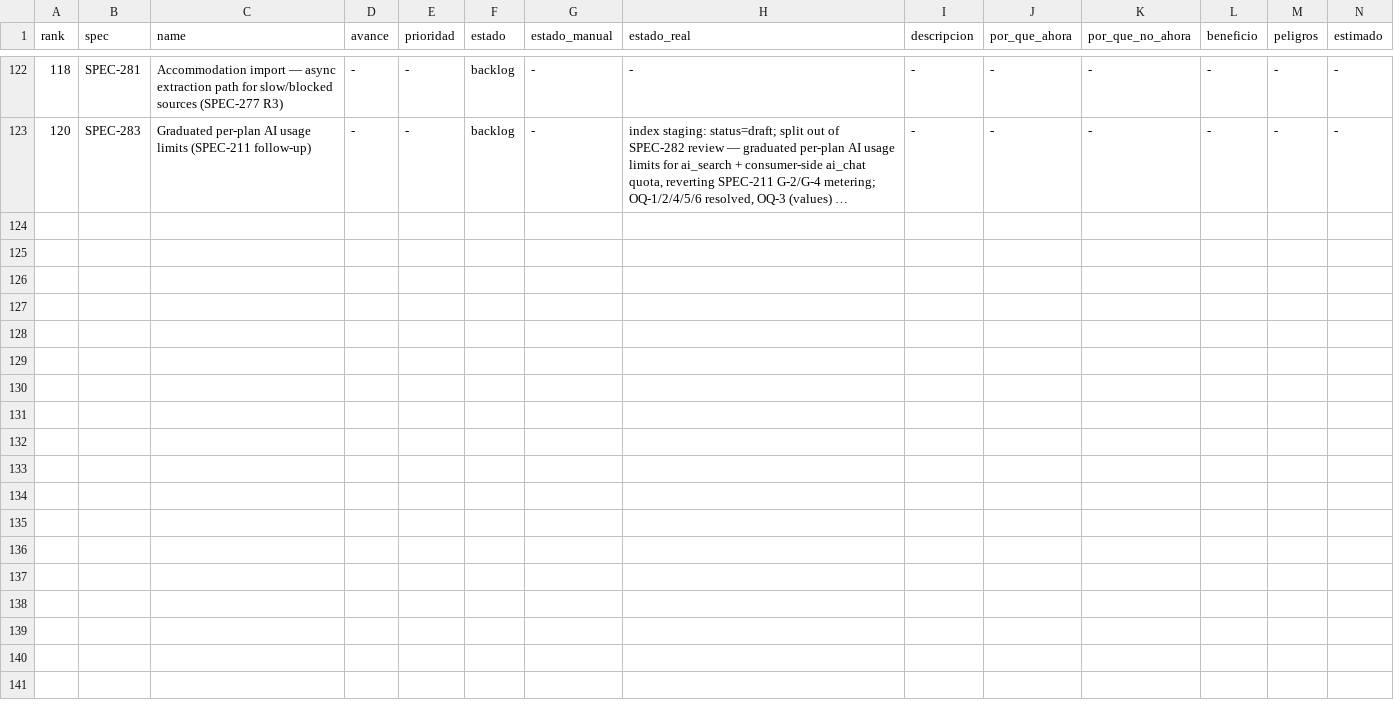
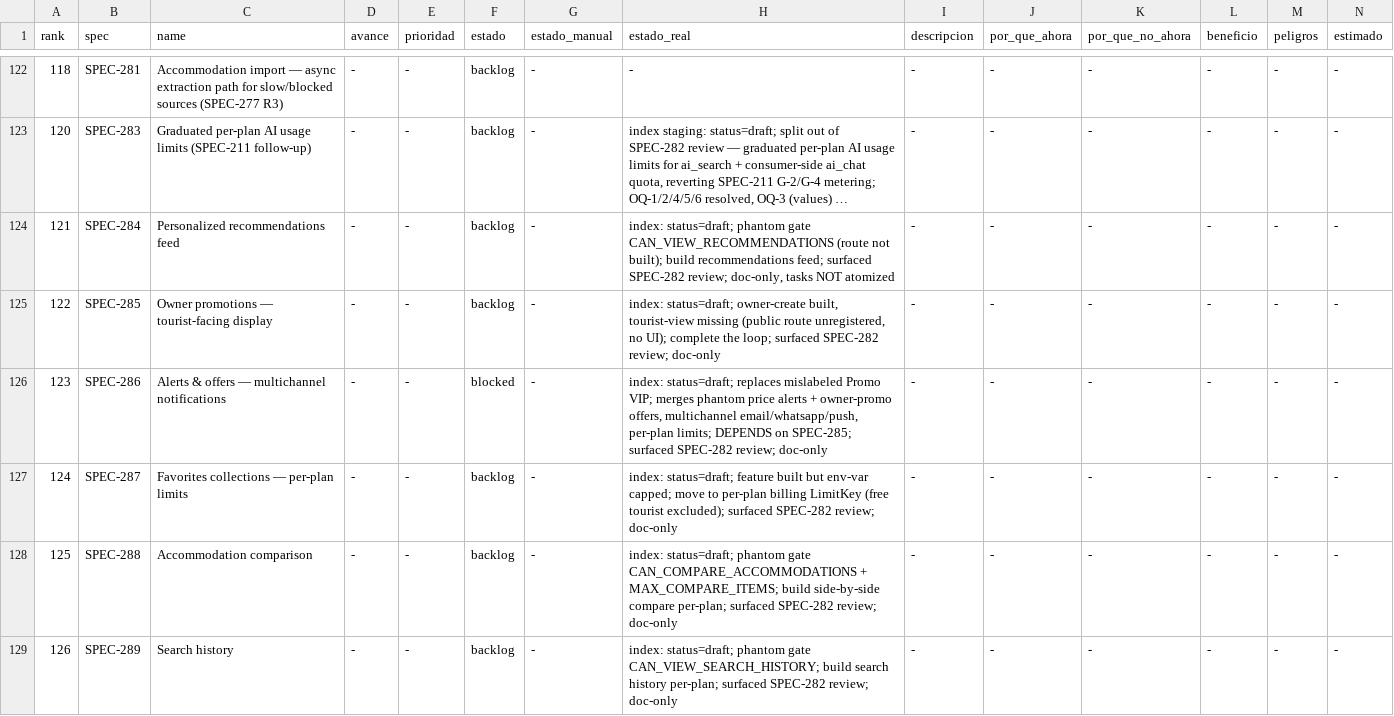
Before and after one commit to qazuor/hospeda, a CSV file: specs-prioritization.csv, drawn as a sheet; only a part is shown, gaps mark what is left out; long unchanged cells end in …; rows hold the shown columns only; the diff names each change by its address in the sheet, - before the commit and + after, or states it on an @@ line.

Commit message:
docs(spec): add SPEC-284..289 phantom-feature buildout specs (batch)

```diff
--- a/specs-prioritization.csv
+++ b/specs-prioritization.csv
+row 124: 121 | SPEC-284 | Personalized recommendations feed | - | - | backlog | - | index: status=draft; phantom gate CAN_VIEW_RECOMMENDATIONS (route not built); build recommendations feed; surfaced SPEC-282 review; doc-only, tasks NOT atomized | - | - | - | - | - | -
+row 125: 122 | SPEC-285 | Owner promotions — tourist-facing display | - | - | backlog | - | index: status=draft; owner-create built, tourist-view missing (public route unregistered, no UI); complete the loop; surfaced SPEC-282 review; doc-only | - | - | - | - | - | -
+row 126: 123 | SPEC-286 | Alerts & offers — multichannel notifications | - | - | blocked | - | index: status=draft; replaces mislabeled Promo VIP; merges phantom price alerts + owner-promo offers, multichannel email/whatsapp/push, per-plan limits; DEPENDS on SPEC-285; surfaced SPEC-282 review; doc-only | - | - | - | - | - | -
+row 127: 124 | SPEC-287 | Favorites collections — per-plan limits | - | - | backlog | - | index: status=draft; feature built but env-var capped; move to per-plan billing LimitKey (free tourist excluded); surfaced SPEC-282 review; doc-only | - | - | - | - | - | -
+row 128: 125 | SPEC-288 | Accommodation comparison | - | - | backlog | - | index: status=draft; phantom gate CAN_COMPARE_ACCOMMODATIONS + MAX_COMPARE_ITEMS; build side-by-side compare per-plan; surfaced SPEC-282 review; doc-only | - | - | - | - | - | -
+row 129: 126 | SPEC-289 | Search history | - | - | backlog | - | index: status=draft; phantom gate CAN_VIEW_SEARCH_HISTORY; build search history per-plan; surfaced SPEC-282 review; doc-only | - | - | - | - | - | -
```
Also changed, not shown: 8 other files.
